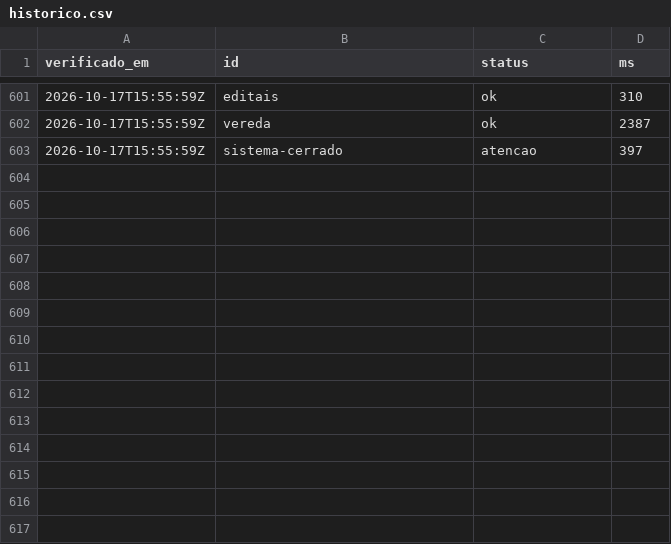
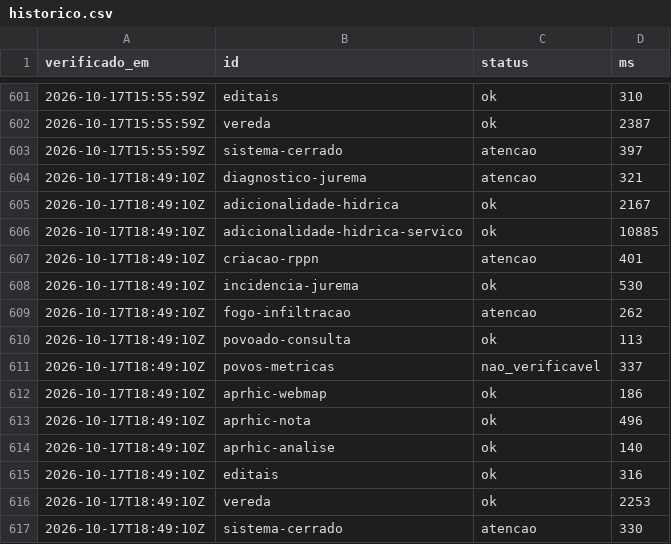
Before and after one commit to YuriSalmona/painel-projetos, a CSV file: historico.csv, drawn as a sheet; only a part is shown, gaps mark what is left out; the diff names each change by its address in the sheet, - before the commit and + after, or states it on an @@ line.

```diff
--- a/historico.csv
+++ b/historico.csv
+row 604: 2026-10-17T18:49:10Z | diagnostico-jurema | atencao | 321
+row 605: 2026-10-17T18:49:10Z | adicionalidade-hidrica | ok | 2167
+row 606: 2026-10-17T18:49:10Z | adicionalidade-hidrica-servico | ok | 10885
+row 607: 2026-10-17T18:49:10Z | criacao-rppn | atencao | 401
+row 608: 2026-10-17T18:49:10Z | incidencia-jurema | ok | 530
+row 609: 2026-10-17T18:49:10Z | fogo-infiltracao | atencao | 262
+row 610: 2026-10-17T18:49:10Z | povoado-consulta | ok | 113
+row 611: 2026-10-17T18:49:10Z | povos-metricas | nao_verificavel | 337
+row 612: 2026-10-17T18:49:10Z | aprhic-webmap | ok | 186
+row 613: 2026-10-17T18:49:10Z | aprhic-nota | ok | 496
+row 614: 2026-10-17T18:49:10Z | aprhic-analise | ok | 140
+row 615: 2026-10-17T18:49:10Z | editais | ok | 316
+row 616: 2026-10-17T18:49:10Z | vereda | ok | 2253
+row 617: 2026-10-17T18:49:10Z | sistema-cerrado | atencao | 330
```
Also changed, not shown: 1 other file.
